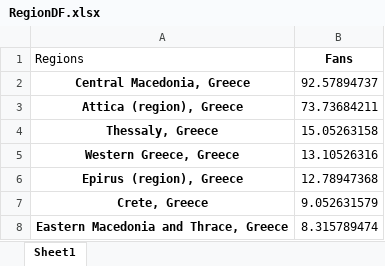
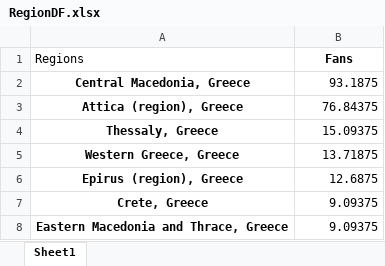
Before and after one commit to gioandreou/thesis-auth, an Excel workbook: excels/lite/RegionDF.xlsx, sheet Sheet1, drawn as a sheet; values as stored, in another font and other column widths than the file's, no borders; the diff names each change by its address in the sheet, - before the commit and + after, or states it on an @@ line.

Commit message:
updated region + new region_cont xlsx

```diff
--- a/excels/lite/RegionDF.xlsx (sheet Sheet1)
+++ b/excels/lite/RegionDF.xlsx (sheet Sheet1)
-B2 (Fans): 92.57894737
+B2 (Fans): 93.1875
-B3 (Fans): 73.73684211
+B3 (Fans): 76.84375
-B4 (Fans): 15.05263158
+B4 (Fans): 15.09375
-B5 (Fans): 13.10526316
+B5 (Fans): 13.71875
-B6 (Fans): 12.78947368
+B6 (Fans): 12.6875
-B7 (Fans): 9.052631579
+B7 (Fans): 9.09375
-B8 (Fans): 8.315789474
+B8 (Fans): 9.09375
```
Also changed, not shown: 1 other file.
